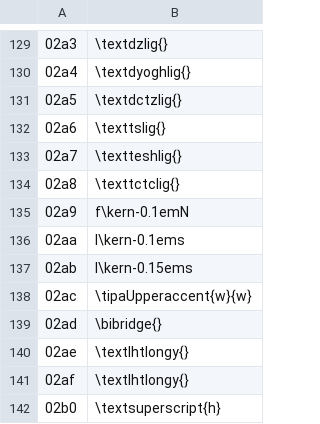
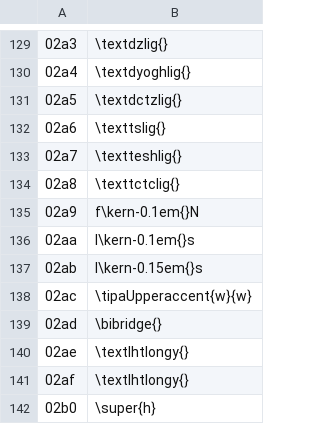
Before and after one commit to t92jp/ipa2tipa, a CSV file: uni2tipa/uni2tipa0.csv, drawn as a sheet; only a part is shown, gaps mark what is left out; the diff covers the shown part only.

Commit message:
Standardize tipa superscripts with `\super` in `uni2tipa0.csv`

```diff
--- a/uni2tipa/uni2tipa0.csv
+++ b/uni2tipa/uni2tipa0.csv
@@ -134,5 +134,5 @@
 02a8,\texttctclig{}
-02a9,f\kern-0.1emN
-02aa,l\kern-0.1ems
-02ab,l\kern-0.15ems
+02a9,f\kern-0.1em{}N
+02aa,l\kern-0.1em{}s
+02ab,l\kern-0.15em{}s
 02ac,\tipaUpperaccent{w}{w}
@@ -141,2 +141,2 @@
 02af,\textlhtlongy{}
-02b0,\textsuperscript{h}
+02b0,\super{h}
```
Also changed, not shown: 4 edited cells elsewhere in this file.
